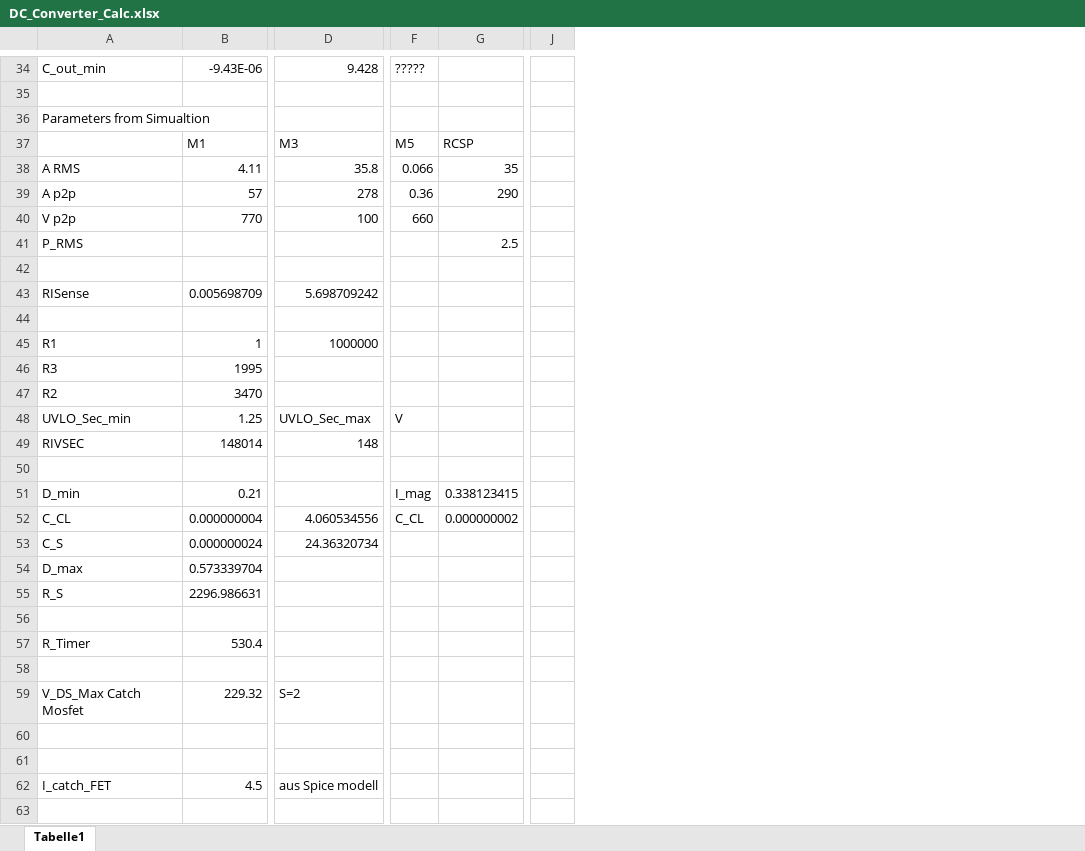
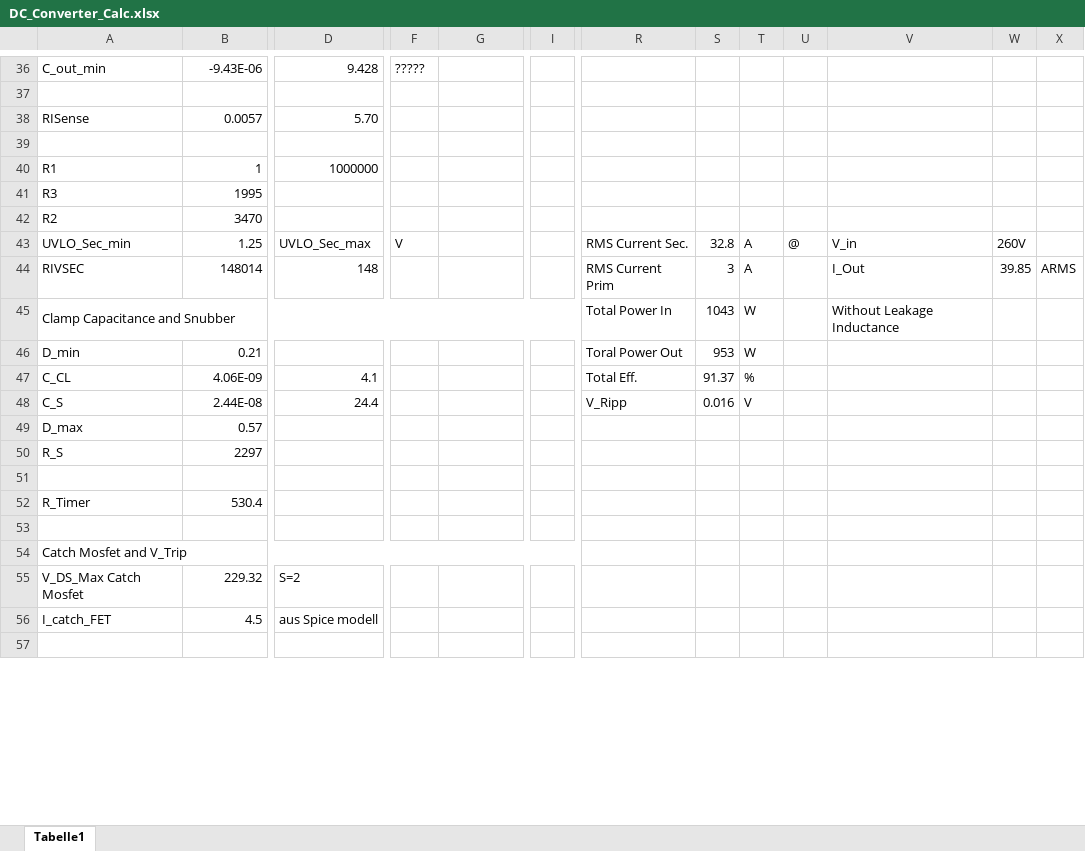
Before and after one commit to baltic-racing/03---HV_DCDC, an Excel workbook: DC_Converter_Calc.xlsx, sheet Tabelle1, drawn as a sheet; only a part is shown, gaps mark what is left out; values as stored, in another font and other column widths than the file's, no cell formats; charts and pictures not drawn; removed rows and columns are numbered as before the commit, all else as after; rows hold the shown columns only; the diff covers the shown part only; the diff names each change by its address in the sheet, - before the commit and + after, or states it on an @@ line.

Commit message:
Calculated power losses and selected mosfets

```diff
--- a/DC_Converter_Calc.xlsx (sheet Tabelle1)
+++ b/DC_Converter_Calc.xlsx (sheet Tabelle1)
+column I, empty
-column J, empty
+column R, rows 43-48: RMS Current Sec. | RMS Current Prim | Total Power In | Toral Power Out | Total Eff. | V_Ripp
+column S, rows 43-48: 32.8 | 3 | 1043 | 953 | 91.37 | 0.016
+column T, rows 43-48: A | A | W | W | % | V
+column U, row 43: @
+column V, rows 43-45: V_in | I_Out | Without Leakage Inductance
+column W, rows 43-44: 260V | 39.85
+column X, row 44: ARMS
-row 36: Parameters from Simualtion
-row 37:  | M1 | M3 | M5 | RCSP
-row 38: A RMS | 4.11 | 35.8 | 0.066 | 35
-row 39: A p2p | 57 | 278 | 0.36 | 290
-row 40: V p2p | 770 | 100 | 660
-row 41: P_RMS |  |  |  | 2.5
-row 42: (empty)
-B38: 0.005698709
+B38: 0.0057
-D38: 5.698709242
+D38: 5.70
-row 45: (empty)
+row 45: Clamp Capacitance and Snubber |  |  |  |  |  | Total Power In | 1043 | W |  | Without Leakage Inductance
+A45:I45 merged
-F46: I_mag
+F46: (empty)
-G46: 0.338123415
+G46: (empty)
-B47: 0.000000004
+B47: 4.06E-09
-D47: 4.060534556
+D47: 4.1
-F47: C_CL
+F47: (empty)
-G47: 0.000000002
+G47: (empty)
-B48: 0.000000024
+B48: 2.44E-08
-D48: 24.36320734
+D48: 24.4
-B49: 0.573339704
+B49: 0.57
-B50: 2296.986631
+B50: 2297
+row 54: Catch Mosfet and V_Trip
-row 60: (empty)
-row 61: (empty)
```
Also changed, not shown: 27 added rows, 92 removed rows, 7 added columns, 45 edited cells and merged cells elsewhere in this sheet, cell formats, formulas that keep their value, charts or pictures, 2 other files.
